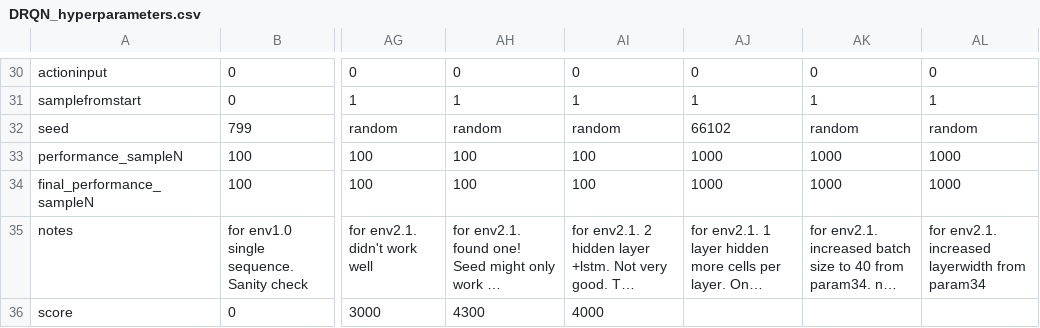
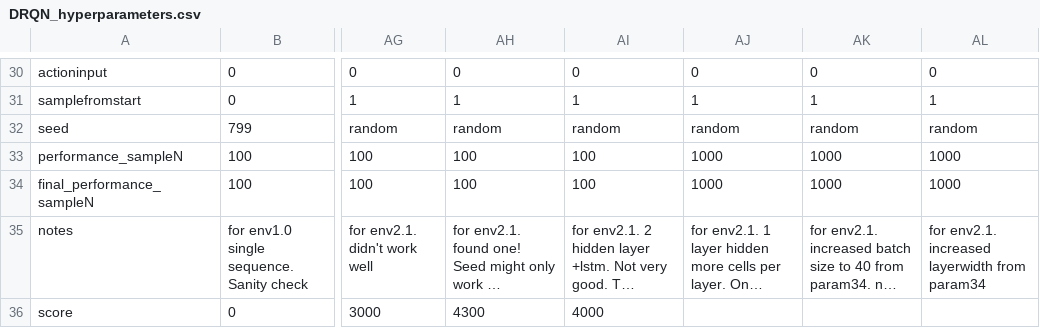
Before and after one commit to hyunseoky9/Hatchery-operation, a CSV file: hyperparamsets/DRQN_hyperparameters.csv, drawn as a sheet; only a part is shown, gaps mark what is left out; long unchanged cells end in …; the diff names each change by its address in the sheet, - before the commit and + after, or states it on an @@ line.

```diff
--- a/hyperparamsets/DRQN_hyperparameters.csv
+++ b/hyperparamsets/DRQN_hyperparameters.csv
-AJ32: 66102
+AJ32: random
```
Also changed, not shown: 2 other files.
